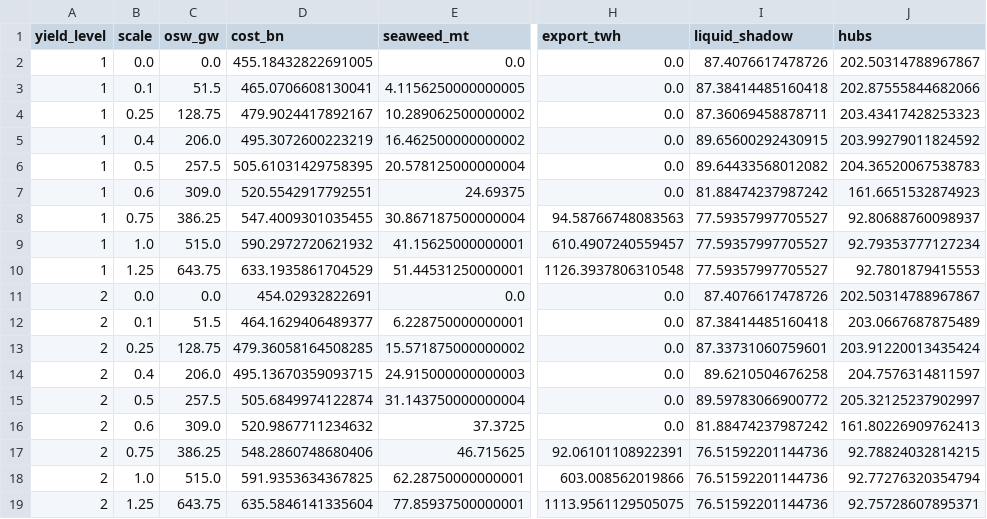
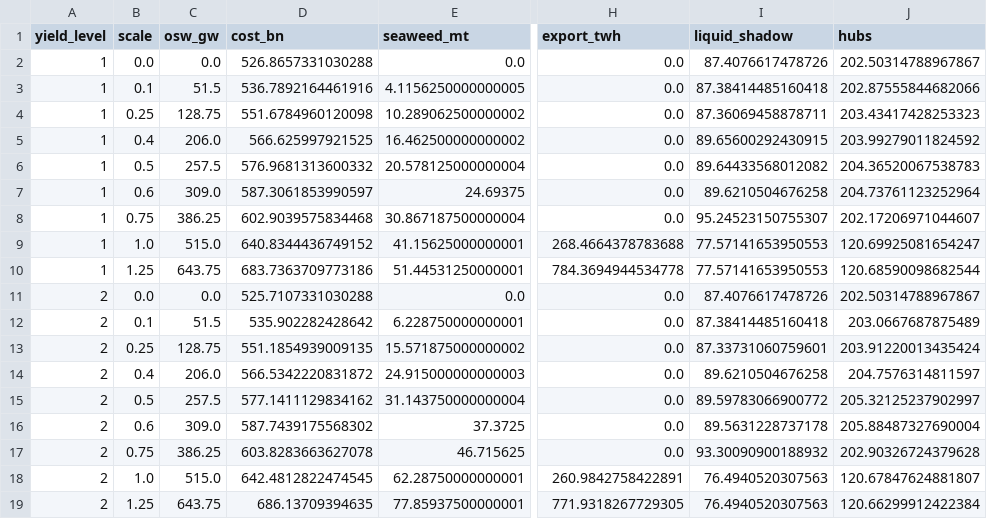
Before and after one commit to bcjohnjr/United-States-Nuclear-Renewable-Transportation-Decarbonization, a CSV file: sweep_offshore.csv, drawn as a sheet; only a part is shown, gaps mark what is left out; the diff names each change by its address in the sheet, - before the commit and + after, or states it on an @@ line.

```diff
--- a/sweep_offshore.csv
+++ b/sweep_offshore.csv
-D2 (cost_bn): 455.18432822691005
+D2 (cost_bn): 526.8657331030288
-D3 (cost_bn): 465.0706608130041
+D3 (cost_bn): 536.7892164461916
-D4 (cost_bn): 479.9024417892167
+D4 (cost_bn): 551.6784960120098
-D5 (cost_bn): 495.3072600223219
+D5 (cost_bn): 566.625997921525
-D6 (cost_bn): 505.61031429758395
+D6 (cost_bn): 576.9681313600332
-D7 (cost_bn): 520.5542917792551
+D7 (cost_bn): 587.3061853990597
-I7 (liquid_shadow): 81.88474237987242
+I7 (liquid_shadow): 89.6210504676258
-J7 (hubs): 161.6651532874923
+J7 (hubs): 204.73761123252964
-D8 (cost_bn): 547.4009301035455
+D8 (cost_bn): 602.9039575834468
-H8 (export_twh): 94.58766748083563
+H8 (export_twh): 0.0
-I8 (liquid_shadow): 77.59357997705527
+I8 (liquid_shadow): 95.24523150755307
-J8 (hubs): 92.80688760098937
+J8 (hubs): 202.17206971044607
-D9 (cost_bn): 590.2972720621932
+D9 (cost_bn): 640.8344436749152
-H9 (export_twh): 610.4907240559457
+H9 (export_twh): 268.4664378783688
-I9:I10 (liquid_shadow): 77.59357997705527
+I9:I10 (liquid_shadow): 77.57141653950553
-J9 (hubs): 92.79353777127234
+J9 (hubs): 120.69925081654247
-D10 (cost_bn): 633.1935861704529
+D10 (cost_bn): 683.7363709773186
-H10 (export_twh): 1126.3937806310548
+H10 (export_twh): 784.3694944534778
-J10 (hubs): 92.7801879415553
+J10 (hubs): 120.68590098682544
-D11 (cost_bn): 454.02932822691
+D11 (cost_bn): 525.7107331030288
-D12 (cost_bn): 464.1629406489377
+D12 (cost_bn): 535.902282428642
-D13 (cost_bn): 479.36058164508285
+D13 (cost_bn): 551.1854939009135
-D14 (cost_bn): 495.13670359093715
+D14 (cost_bn): 566.5342220831872
-D15 (cost_bn): 505.6849974122874
+D15 (cost_bn): 577.1411129834162
-D16 (cost_bn): 520.9867711234632
+D16 (cost_bn): 587.7439175568302
-I16 (liquid_shadow): 81.88474237987242
+I16 (liquid_shadow): 89.5631228737178
-J16 (hubs): 161.80226909762413
+J16 (hubs): 205.88487327690004
-D17 (cost_bn): 548.2860748680406
+D17 (cost_bn): 603.8283663627078
-H17 (export_twh): 92.06101108922391
+H17 (export_twh): 0.0
-I17 (liquid_shadow): 76.51592201144736
+I17 (liquid_shadow): 93.30090900188932
-J17 (hubs): 92.78824032814215
+J17 (hubs): 202.90326724379628
-D18 (cost_bn): 591.9353634367825
+D18 (cost_bn): 642.4812822474545
-H18 (export_twh): 603.008562019866
+H18 (export_twh): 260.9842758422891
-I18:I19 (liquid_shadow): 76.51592201144736
+I18:I19 (liquid_shadow): 76.4940520307563
-J18 (hubs): 92.77276320354794
+J18 (hubs): 120.67847624881807
-D19 (cost_bn): 635.5846141335604
+D19 (cost_bn): 686.13709394635
-H19 (export_twh): 1113.9561129505075
+H19 (export_twh): 771.9318267729305
-J19 (hubs): 92.75728607895371
+J19 (hubs): 120.66299912422384
```
Also changed, not shown: fuel_transition_v5.csv, monte_carlo_design.csv, 44 other files.
